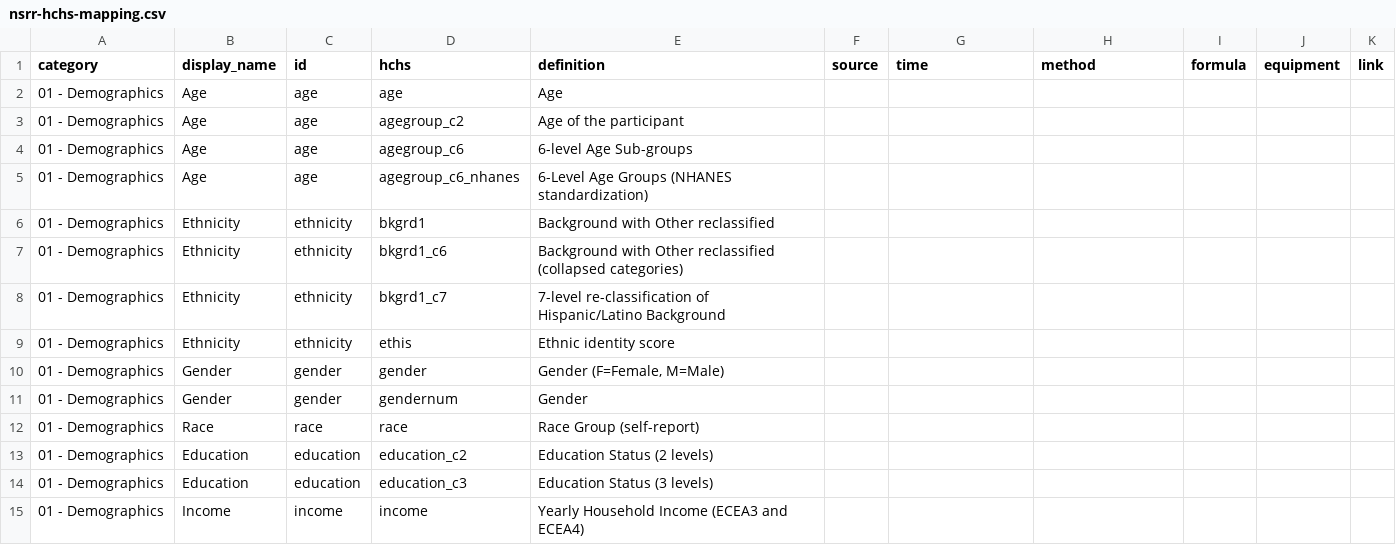
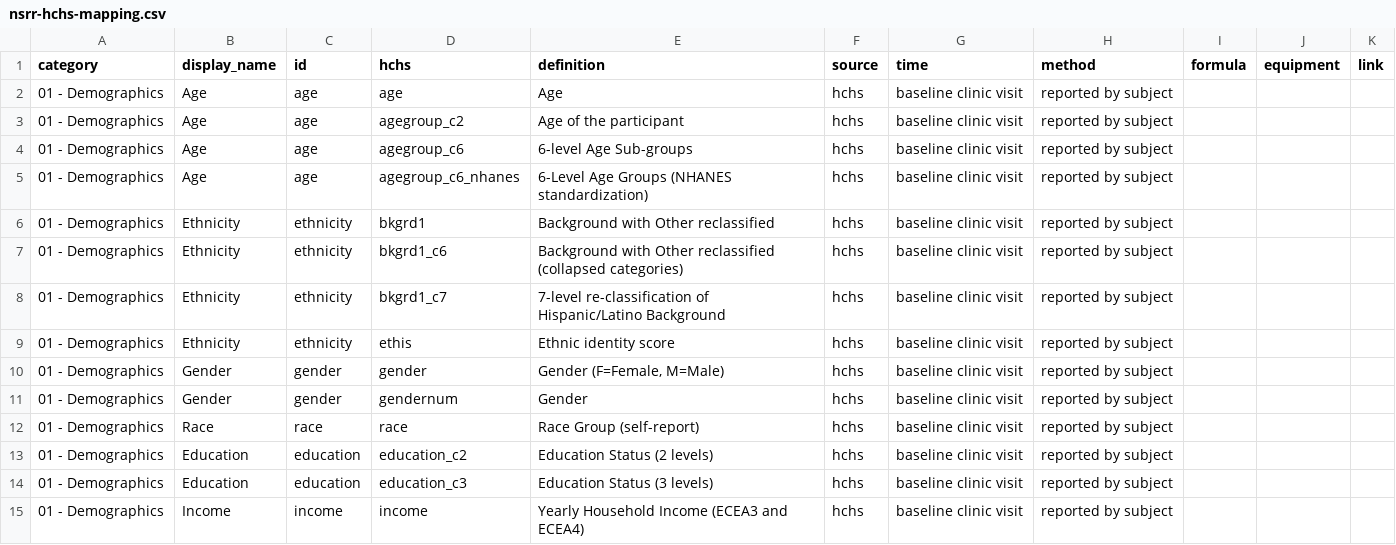
Before and after one commit to licongcui/nsrr-cross-cohort-mapping, a CSV file: mappings/nsrr-hchs-mapping.csv, drawn as a sheet; only a part is shown; the diff covers the shown part only.

Commit message:
Updated hchs mapping and attribute lexicon

```diff
--- a/mappings/nsrr-hchs-mapping.csv
+++ b/mappings/nsrr-hchs-mapping.csv
@@ -1,15 +1,15 @@
 category,display_name,id,hchs,definition,source,time,method,formula,equipment,link
-01 - Demographics,Age,age,age,Age,,,,,,
-01 - Demographics,Age,age,agegroup_c2,Age of the participant,,,,,,
-01 - Demographics,Age,age,agegroup_c6,6-level Age Sub-groups,,,,,,
-01 - Demographics,Age,age,agegroup_c6_nhanes,6-Level Age Groups (NHANES standardization),,,,,,
-01 - Demographics,Ethnicity,ethnicity,bkgrd1,Background with Other reclassified,,,,,,
-01 - Demographics,Ethnicity,ethnicity,bkgrd1_c6,Background with Other reclassified (collapsed categories),,,,,,
-01 - Demographics,Ethnicity,ethnicity,bkgrd1_c7,7-level re-classification of Hispanic/Latino Background,,,,,,
-01 - Demographics,Ethnicity,ethnicity,ethis,Ethnic identity score,,,,,,
-01 - Demographics,Gender,gender,gender,"Gender (F=Female, M=Male)",,,,,,
-01 - Demographics,Gender,gender,gendernum,Gender,,,,,,
-01 - Demographics,Race,race,race,Race Group (self-report),,,,,,
-01 - Demographics,Education,education,education_c2,Education Status (2 levels),,,,,,
-01 - Demographics,Education,education,education_c3,Education Status (3 levels),,,,,,
-01 - Demographics,Income,income,income,Yearly Household Income (ECEA3 and ECEA4),,,,,,
+01 - Demographics,Age,age,age,Age,hchs,baseline clinic visit,reported by subject,,,
+01 - Demographics,Age,age,agegroup_c2,Age of the participant,hchs,baseline clinic visit,reported by subject,,,
+01 - Demographics,Age,age,agegroup_c6,6-level Age Sub-groups,hchs,baseline clinic visit,reported by subject,,,
+01 - Demographics,Age,age,agegroup_c6_nhanes,6-Level Age Groups (NHANES standardization),hchs,baseline clinic visit,reported by subject,,,
+01 - Demographics,Ethnicity,ethnicity,bkgrd1,Background with Other reclassified,hchs,baseline clinic visit,reported by subject,,,
+01 - Demographics,Ethnicity,ethnicity,bkgrd1_c6,Background with Other reclassified (collapsed categories),hchs,baseline clinic visit,reported by subject,,,
+01 - Demographics,Ethnicity,ethnicity,bkgrd1_c7,7-level re-classification of Hispanic/Latino Background,hchs,baseline clinic visit,reported by subject,,,
+01 - Demographics,Ethnicity,ethnicity,ethis,Ethnic identity score,hchs,baseline clinic visit,reported by subject,,,
+01 - Demographics,Gender,gender,gender,"Gender (F=Female, M=Male)",hchs,baseline clinic visit,reported by subject,,,
+01 - Demographics,Gender,gender,gendernum,Gender,hchs,baseline clinic visit,reported by subject,,,
+01 - Demographics,Race,race,race,Race Group (self-report),hchs,baseline clinic visit,reported by subject,,,
+01 - Demographics,Education,education,education_c2,Education Status (2 levels),hchs,baseline clinic visit,reported by subject,,,
+01 - Demographics,Education,education,education_c3,Education Status (3 levels),hchs,baseline clinic visit,reported by subject,,,
+01 - Demographics,Income,income,income,Yearly Household Income (ECEA3 and ECEA4),hchs,baseline clinic visit,reported by subject,,,
```
Also changed, not shown: 70 edited cells elsewhere in this file, mappings/nsrr-provenance-attribute-lexicon.csv.
